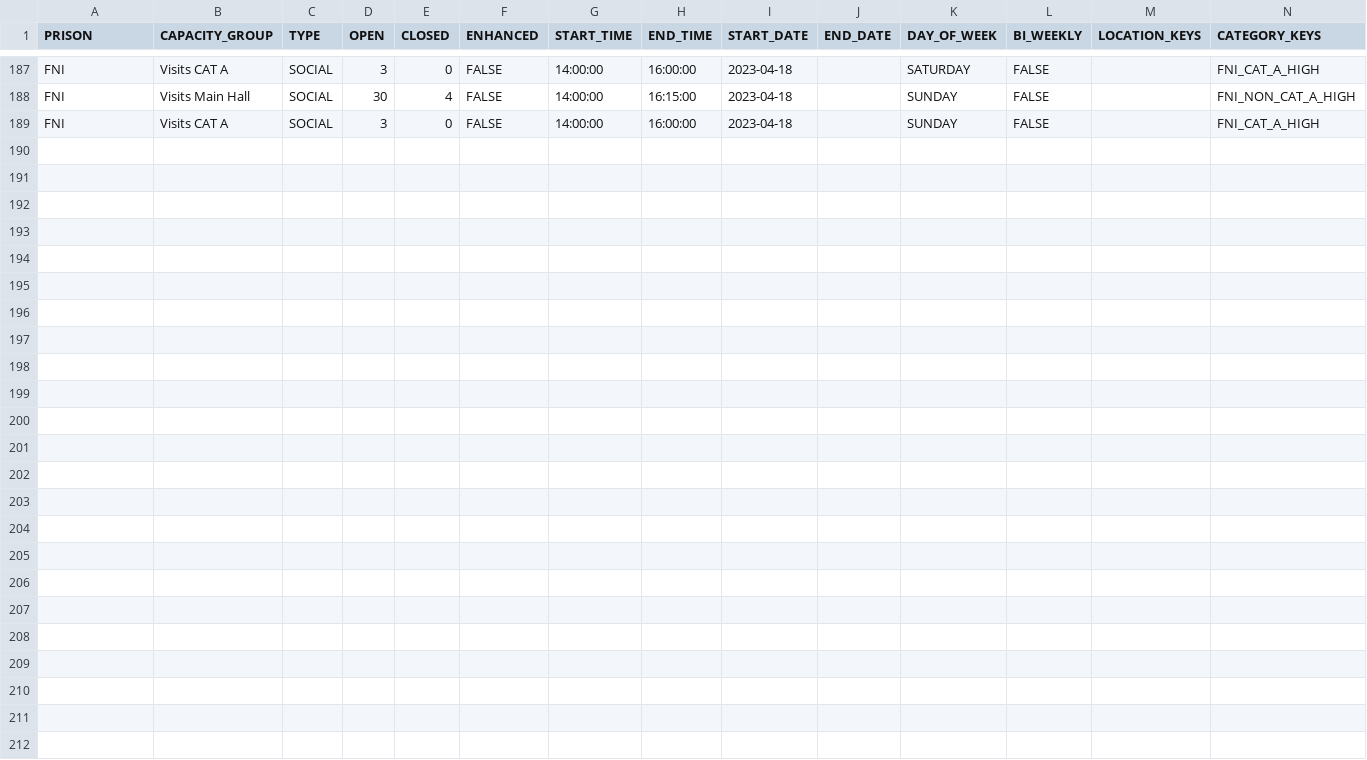
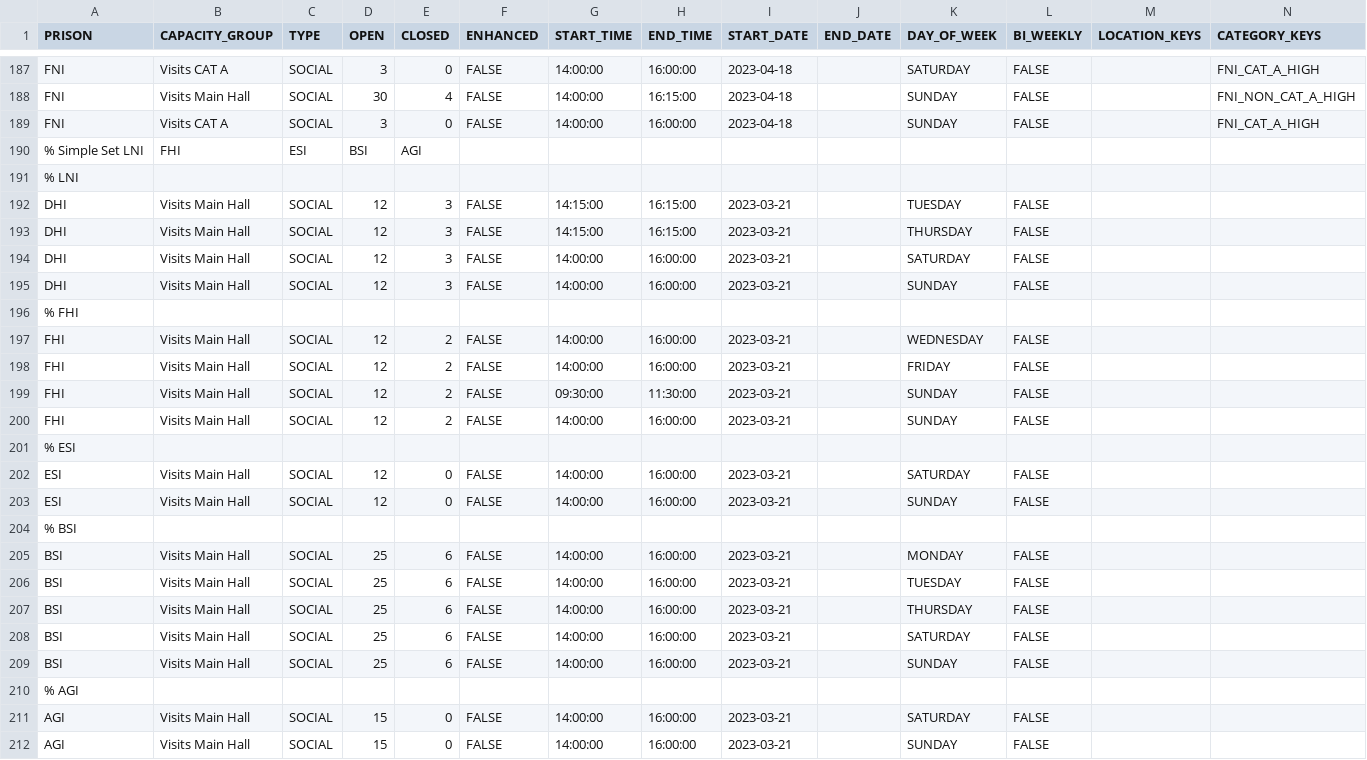
Before and after one commit to ministryofjustice/visit-scheduler, a CSV file: src/main/resources/session-template-data/session-data.csv, drawn as a sheet; only a part is shown, gaps mark what is left out.

Commit message:
On_board_simple_time_tables_LNI_FHI_ESI_BSI_AGI

```diff
--- a/src/main/resources/session-template-data/session-data.csv
+++ b/src/main/resources/session-template-data/session-data.csv
@@ -189 +189,24 @@ FNI,Visits Main Hall,SOCIAL,30,4,FALSE,14:00:00,16:15:00,2023-04-18,,SUNDAY,FALS
 FNI,Visits CAT A,SOCIAL,3,0,FALSE,14:00:00,16:00:00,2023-04-18,,SUNDAY,FALSE,,FNI_CAT_A_HIGH
+% Simple Set LNI,FHI,ESI,BSI,AGI
+% LNI
+DHI,Visits Main Hall,SOCIAL,12,3,FALSE,14:15:00,16:15:00,2023-03-21,,TUESDAY,FALSE,,
+DHI,Visits Main Hall,SOCIAL,12,3,FALSE,14:15:00,16:15:00,2023-03-21,,THURSDAY,FALSE,,
+DHI,Visits Main Hall,SOCIAL,12,3,FALSE,14:00:00,16:00:00,2023-03-21,,SATURDAY,FALSE,,
+DHI,Visits Main Hall,SOCIAL,12,3,FALSE,14:00:00,16:00:00,2023-03-21,,SUNDAY,FALSE,,
+% FHI
+FHI,Visits Main Hall,SOCIAL,12,2,FALSE,14:00:00,16:00:00,2023-03-21,,WEDNESDAY,FALSE,,
+FHI,Visits Main Hall,SOCIAL,12,2,FALSE,14:00:00,16:00:00,2023-03-21,,FRIDAY,FALSE,,
+FHI,Visits Main Hall,SOCIAL,12,2,FALSE,09:30:00,11:30:00,2023-03-21,,SUNDAY,FALSE,,
+FHI,Visits Main Hall,SOCIAL,12,2,FALSE,14:00:00,16:00:00,2023-03-21,,SUNDAY,FALSE,,
+% ESI
+ESI,Visits Main Hall,SOCIAL,12,0,FALSE,14:00:00,16:00:00,2023-03-21,,SATURDAY,FALSE,,
+ESI,Visits Main Hall,SOCIAL,12,0,FALSE,14:00:00,16:00:00,2023-03-21,,SUNDAY,FALSE,,
+% BSI
+BSI,Visits Main Hall,SOCIAL,25,6,FALSE,14:00:00,16:00:00,2023-03-21,,MONDAY,FALSE,,
+BSI,Visits Main Hall,SOCIAL,25,6,FALSE,14:00:00,16:00:00,2023-03-21,,TUESDAY,FALSE,,
+BSI,Visits Main Hall,SOCIAL,25,6,FALSE,14:00:00,16:00:00,2023-03-21,,THURSDAY,FALSE,,
+BSI,Visits Main Hall,SOCIAL,25,6,FALSE,14:00:00,16:00:00,2023-03-21,,SATURDAY,FALSE,,
+BSI,Visits Main Hall,SOCIAL,25,6,FALSE,14:00:00,16:00:00,2023-03-21,,SUNDAY,FALSE,,
+% AGI
+AGI,Visits Main Hall,SOCIAL,15,0,FALSE,14:00:00,16:00:00,2023-03-21,,SATURDAY,FALSE,,
+AGI,Visits Main Hall,SOCIAL,15,0,FALSE,14:00:00,16:00:00,2023-03-21,,SUNDAY,FALSE,,
```
Also changed, not shown: 1 other file.
